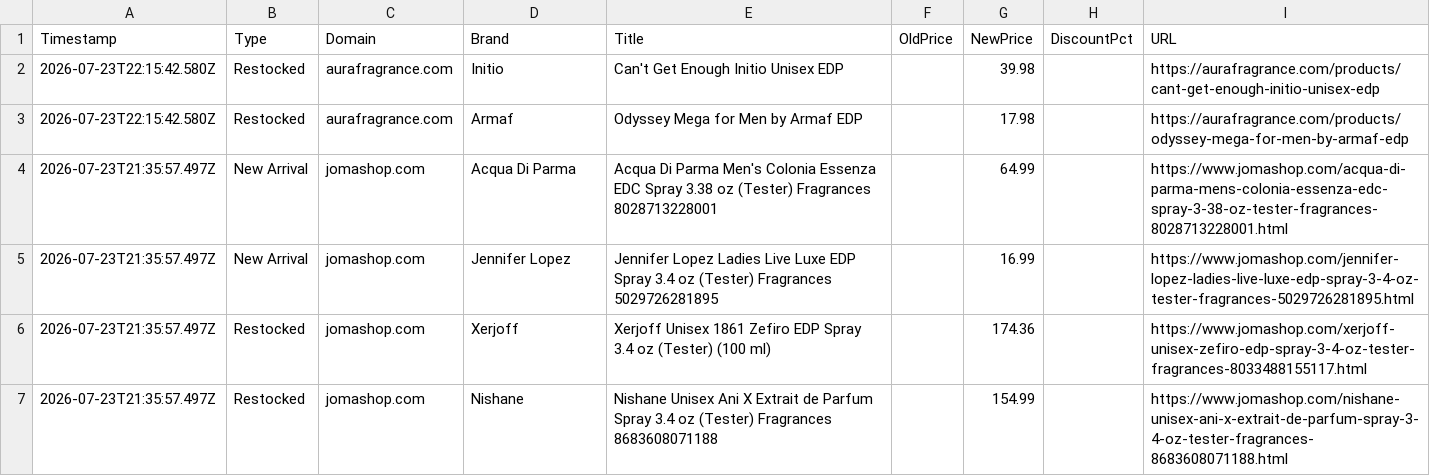
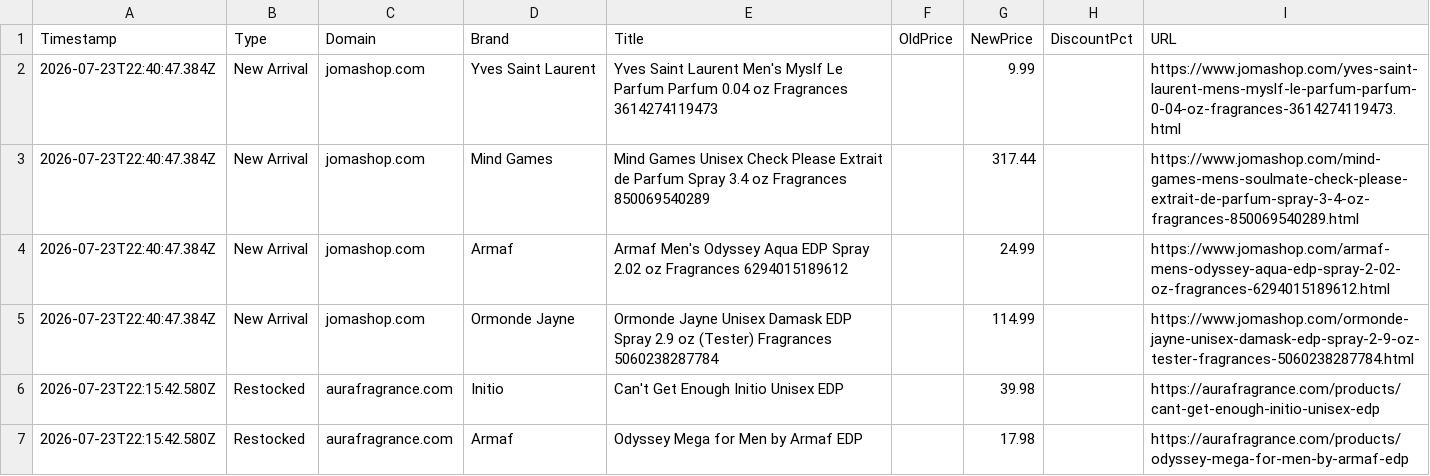
Before and after one commit to atllogix/fragrance-monitor, a CSV file: history/2026/07/2026-07-23.csv, drawn as a sheet; only a part is shown; the shorter side is filled out with more unchanged rows; the diff names each change by its address in the sheet, - before the commit and + after, or states it on an @@ line.

```diff
--- a/history/2026/07/2026-07-23.csv
+++ b/history/2026/07/2026-07-23.csv
+row 2: 2026-07-23T22:40:47.384Z | New Arrival | jomashop.com | Yves Saint Laurent | Yves Saint Laurent Men's Myslf Le Parfum Parfum 0.04 oz Fragrances 3614274119473 |  | 9.99 |  | https://www.jomashop.com/yves-saint-laurent-mens-myslf-le-parfum-parfum-0-04-oz-fragrances-3614274119473.html
+row 3: 2026-07-23T22:40:47.384Z | New Arrival | jomashop.com | Mind Games | Mind Games Unisex Check Please Extrait de Parfum Spray 3.4 oz Fragrances 850069540289 |  | 317.44 |  | https://www.jomashop.com/mind-games-mens-soulmate-check-please-extrait-de-parfum-spray-3-4-oz-fragrances-850069540289.html
+row 4: 2026-07-23T22:40:47.384Z | New Arrival | jomashop.com | Armaf | Armaf Men's Odyssey Aqua EDP Spray 2.02 oz Fragrances 6294015189612 |  | 24.99 |  | https://www.jomashop.com/armaf-mens-odyssey-aqua-edp-spray-2-02-oz-fragrances-6294015189612.html
+row 5: 2026-07-23T22:40:47.384Z | New Arrival | jomashop.com | Ormonde Jayne | Ormonde Jayne Unisex Damask EDP Spray 2.9 oz (Tester) Fragrances 5060238287784 |  | 114.99 |  | https://www.jomashop.com/ormonde-jayne-unisex-damask-edp-spray-2-9-oz-tester-fragrances-5060238287784.html
```
Also changed, not shown: 3 other files.
